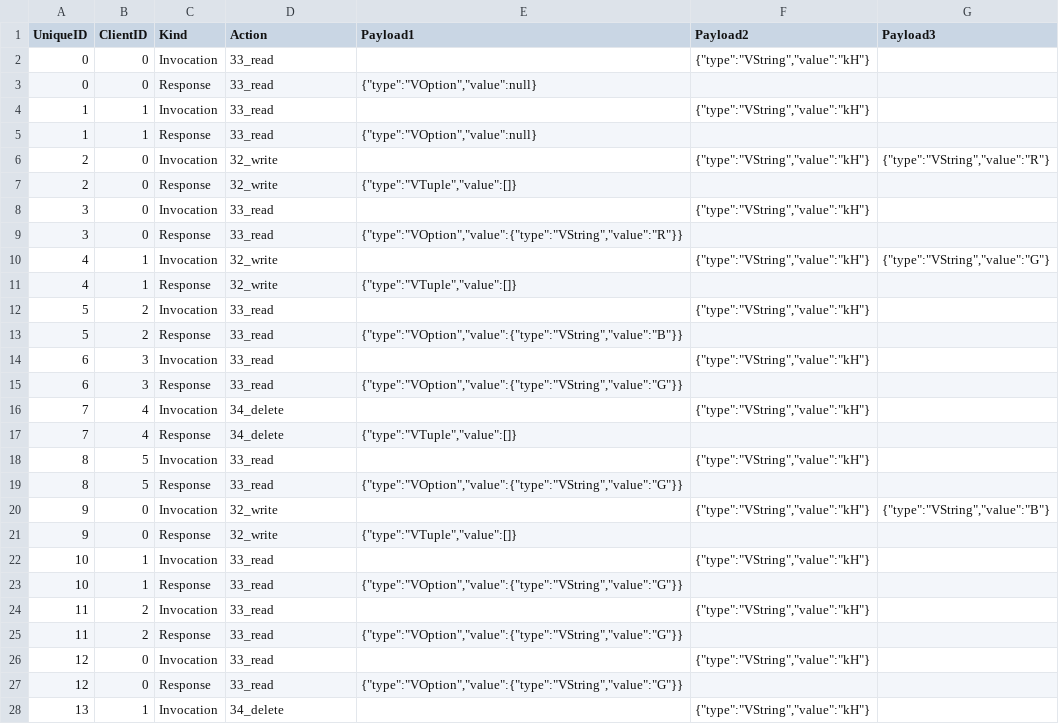
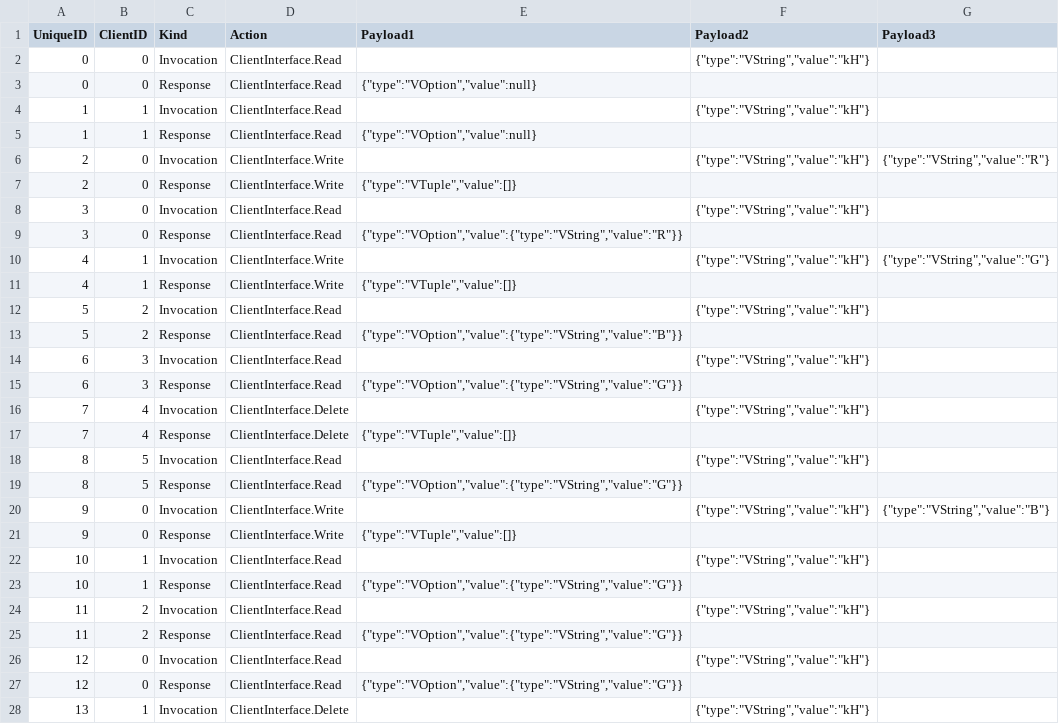
Before and after one commit to benaepli/jennLang-porcupine, a CSV file: examples/kv/kv_history_single_key_interleaved_linearizable.csv, drawn as a sheet; only a part is shown; the diff covers the shown part only.

```diff
--- a/examples/kv/kv_history_single_key_interleaved_linearizable.csv
+++ b/examples/kv/kv_history_single_key_interleaved_linearizable.csv
@@ -1,28 +1,28 @@
 UniqueID,ClientID,Kind,Action,Payload1,Payload2,Payload3
-0,0,Invocation,33_read,,"{""type"":""VString"",""value"":""kH""}",
-0,0,Response,33_read,"{""type"":""VOption"",""value"":null}",,
-1,1,Invocation,33_read,,"{""type"":""VString"",""value"":""kH""}",
-1,1,Response,33_read,"{""type"":""VOption"",""value"":null}",,
-2,0,Invocation,32_write,,"{""type"":""VString"",""value"":""kH""}","{""type"":""VString"",""value"":""R""}"
-2,0,Response,32_write,"{""type"":""VTuple"",""value"":[]}",,
-3,0,Invocation,33_read,,"{""type"":""VString"",""value"":""kH""}",
-3,0,Response,33_read,"{""type"":""VOption"",""value"":{""type"":""VString"",""value"":""R""}}",,
-4,1,Invocation,32_write,,"{""type"":""VString"",""value"":""kH""}","{""type"":""VString"",""value"":""G""}"
-4,1,Response,32_write,"{""type"":""VTuple"",""value"":[]}",,
-5,2,Invocation,33_read,,"{""type"":""VString"",""value"":""kH""}",
-5,2,Response,33_read,"{""type"":""VOption"",""value"":{""type"":""VString"",""value"":""B""}}",,
-6,3,Invocation,33_read,,"{""type"":""VString"",""value"":""kH""}",
-6,3,Response,33_read,"{""type"":""VOption"",""value"":{""type"":""VString"",""value"":""G""}}",,
-7,4,Invocation,34_delete,,"{""type"":""VString"",""value"":""kH""}",
-7,4,Response,34_delete,"{""type"":""VTuple"",""value"":[]}",,
-8,5,Invocation,33_read,,"{""type"":""VString"",""value"":""kH""}",
-8,5,Response,33_read,"{""type"":""VOption"",""value"":{""type"":""VString"",""value"":""G""}}",,
-9,0,Invocation,32_write,,"{""type"":""VString"",""value"":""kH""}","{""type"":""VString"",""value"":""B""}"
-9,0,Response,32_write,"{""type"":""VTuple"",""value"":[]}",,
-10,1,Invocation,33_read,,"{""type"":""VString"",""value"":""kH""}",
-10,1,Response,33_read,"{""type"":""VOption"",""value"":{""type"":""VString"",""value"":""G""}}",,
-11,2,Invocation,33_read,,"{""type"":""VString"",""value"":""kH""}",
-11,2,Response,33_read,"{""type"":""VOption"",""value"":{""type"":""VString"",""value"":""G""}}",,
-12,0,Invocation,33_read,,"{""type"":""VString"",""value"":""kH""}",
-12,0,Response,33_read,"{""type"":""VOption"",""value"":{""type"":""VString"",""value"":""G""}}",,
-13,1,Invocation,34_delete,,"{""type"":""VString"",""value"":""kH""}",
+0,0,Invocation,ClientInterface.Read,,"{""type"":""VString"",""value"":""kH""}",
+0,0,Response,ClientInterface.Read,"{""type"":""VOption"",""value"":null}",,
+1,1,Invocation,ClientInterface.Read,,"{""type"":""VString"",""value"":""kH""}",
+1,1,Response,ClientInterface.Read,"{""type"":""VOption"",""value"":null}",,
+2,0,Invocation,ClientInterface.Write,,"{""type"":""VString"",""value"":""kH""}","{""type"":""VString"",""value"":""R""}"
+2,0,Response,ClientInterface.Write,"{""type"":""VTuple"",""value"":[]}",,
+3,0,Invocation,ClientInterface.Read,,"{""type"":""VString"",""value"":""kH""}",
+3,0,Response,ClientInterface.Read,"{""type"":""VOption"",""value"":{""type"":""VString"",""value"":""R""}}",,
+4,1,Invocation,ClientInterface.Write,,"{""type"":""VString"",""value"":""kH""}","{""type"":""VString"",""value"":""G""}"
+4,1,Response,ClientInterface.Write,"{""type"":""VTuple"",""value"":[]}",,
+5,2,Invocation,ClientInterface.Read,,"{""type"":""VString"",""value"":""kH""}",
+5,2,Response,ClientInterface.Read,"{""type"":""VOption"",""value"":{""type"":""VString"",""value"":""B""}}",,
+6,3,Invocation,ClientInterface.Read,,"{""type"":""VString"",""value"":""kH""}",
+6,3,Response,ClientInterface.Read,"{""type"":""VOption"",""value"":{""type"":""VString"",""value"":""G""}}",,
+7,4,Invocation,ClientInterface.Delete,,"{""type"":""VString"",""value"":""kH""}",
+7,4,Response,ClientInterface.Delete,"{""type"":""VTuple"",""value"":[]}",,
+8,5,Invocation,ClientInterface.Read,,"{""type"":""VString"",""value"":""kH""}",
+8,5,Response,ClientInterface.Read,"{""type"":""VOption"",""value"":{""type"":""VString"",""value"":""G""}}",,
+9,0,Invocation,ClientInterface.Write,,"{""type"":""VString"",""value"":""kH""}","{""type"":""VString"",""value"":""B""}"
+9,0,Response,ClientInterface.Write,"{""type"":""VTuple"",""value"":[]}",,
+10,1,Invocation,ClientInterface.Read,,"{""type"":""VString"",""value"":""kH""}",
+10,1,Response,ClientInterface.Read,"{""type"":""VOption"",""value"":{""type"":""VString"",""value"":""G""}}",,
+11,2,Invocation,ClientInterface.Read,,"{""type"":""VString"",""value"":""kH""}",
+11,2,Response,ClientInterface.Read,"{""type"":""VOption"",""value"":{""type"":""VString"",""value"":""G""}}",,
+12,0,Invocation,ClientInterface.Read,,"{""type"":""VString"",""value"":""kH""}",
+12,0,Response,ClientInterface.Read,"{""type"":""VOption"",""value"":{""type"":""VString"",""value"":""G""}}",,
+13,1,Invocation,ClientInterface.Delete,,"{""type"":""VString"",""value"":""kH""}",
```
Also changed, not shown: 31 edited cells elsewhere in this file, examples/kv/kv_history_tricky_linearizable.csv, examples/kv/kv_history_tricky_linearizable_adversarial.csv, 9 other files.
